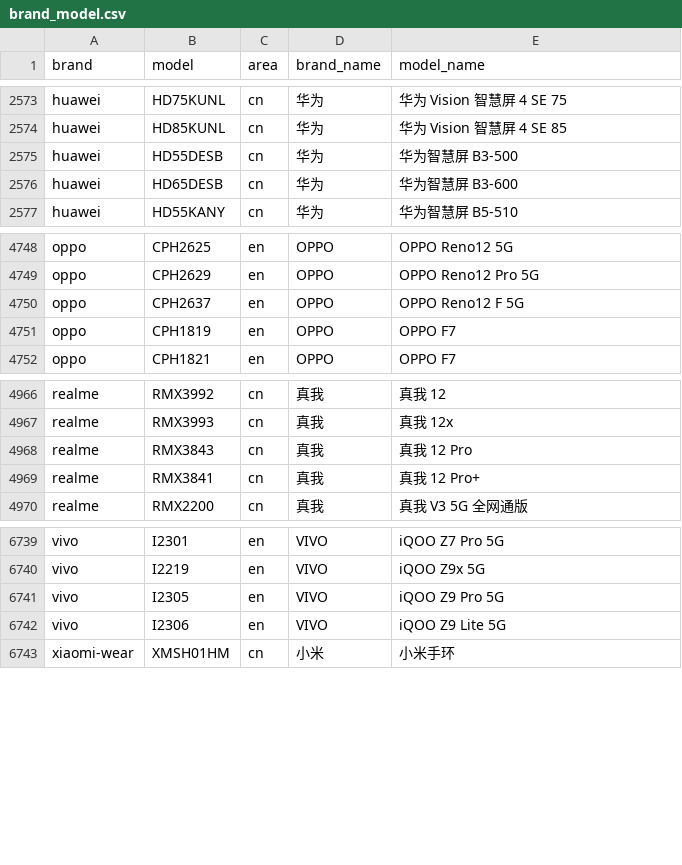
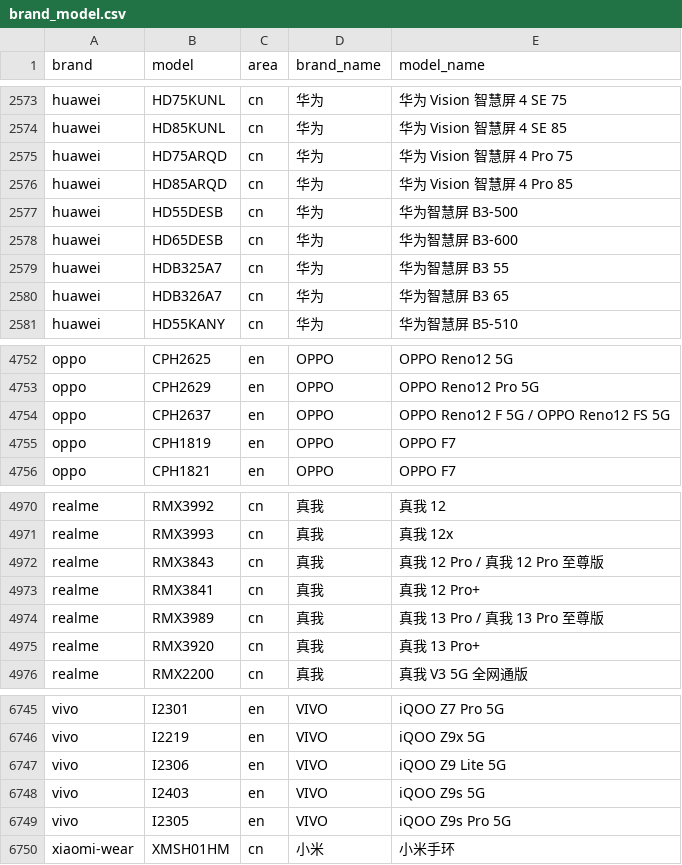
Before and after one commit to fgr178707/mobilemodels, a CSV file: brand_model.csv, drawn as a sheet; only a part is shown, gaps mark what is left out.

Commit message:
Sync with MobileModels 7531213af22a60faf7c33260e958cbb271be7d05

```diff
--- a/brand_model.csv
+++ b/brand_model.csv
@@ -2574,4 +2574,8 @@ huawei,HD75KUNL,cn,华为, 华为 Vision 智慧屏 4 SE 75
 huawei,HD85KUNL,cn,华为, 华为 Vision 智慧屏 4 SE 85
+huawei,HD75ARQD,cn,华为, 华为 Vision 智慧屏 4 Pro 75
+huawei,HD85ARQD,cn,华为, 华为 Vision 智慧屏 4 Pro 85
 huawei,HD55DESB,cn,华为, 华为智慧屏 B3-500
 huawei,HD65DESB,cn,华为, 华为智慧屏 B3-600
+huawei,HDB325A7,cn,华为, 华为智慧屏 B3 55
+huawei,HDB326A7,cn,华为, 华为智慧屏 B3 65
 huawei,HD55KANY,cn,华为, 华为智慧屏 B5-510
@@ -4749,3 +4753,3 @@ oppo,CPH2625,en,OPPO, OPPO Reno12 5G
 oppo,CPH2629,en,OPPO, OPPO Reno12 Pro 5G
-oppo,CPH2637,en,OPPO, OPPO Reno12 F 5G
+oppo,CPH2637,en,OPPO, OPPO Reno12 F 5G / OPPO Reno12 FS 5G
 oppo,CPH1819,en,OPPO, OPPO F7
@@ -4967,4 +4971,6 @@ realme,RMX3992,cn,真我, 真我 12
 realme,RMX3993,cn,真我, 真我 12x
-realme,RMX3843,cn,真我, 真我 12 Pro
+realme,RMX3843,cn,真我, 真我 12 Pro / 真我 12 Pro 至尊版
 realme,RMX3841,cn,真我, 真我 12 Pro+
+realme,RMX3989,cn,真我, 真我 13 Pro / 真我 13 Pro 至尊版
+realme,RMX3920,cn,真我, 真我 13 Pro+
 realme,RMX2200,cn,真我, 真我 V3 5G 全网通版
@@ -6740,4 +6746,5 @@ vivo,I2301,en,VIVO, iQOO Z7 Pro 5G
 vivo,I2219,en,VIVO, iQOO Z9x 5G
-vivo,I2305,en,VIVO, iQOO Z9 Pro 5G
 vivo,I2306,en,VIVO, iQOO Z9 Lite 5G
+vivo,I2403,en,VIVO, iQOO Z9s 5G
+vivo,I2305,en,VIVO, iQOO Z9s Pro 5G
 xiaomi-wear,XMSH01HM,cn,小米, 小米手环
```
Also changed, not shown: 1 other file.
